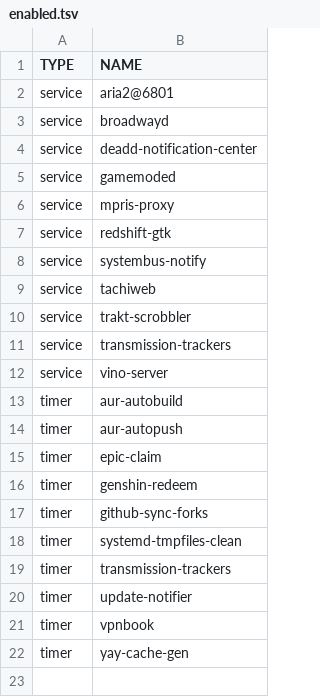
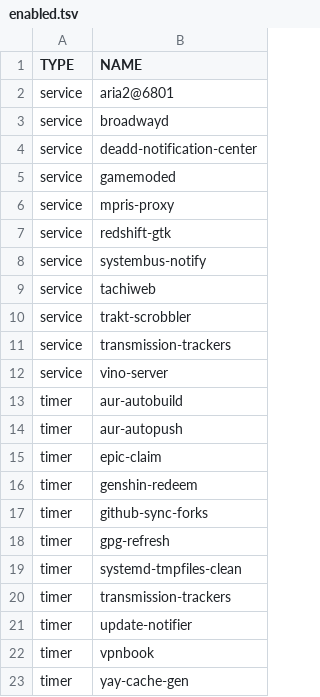
Before and after one commit to ahmubashshir/dotfiles, a TSV file: systemd/config/enabled.tsv, drawn as a sheet; the diff names each change by its address in the sheet, - before the commit and + after, or states it on an @@ line.

Commit message:
add schedule for `gpg --refresh-keys`
Former-commit-id: e79d7c76c80c28cdc5c9b2ce6ce4912a56258cd7

```diff
--- a/systemd/config/enabled.tsv
+++ b/systemd/config/enabled.tsv
+row 18: timer | gpg-refresh
```
Also changed, not shown: 2 other files.
